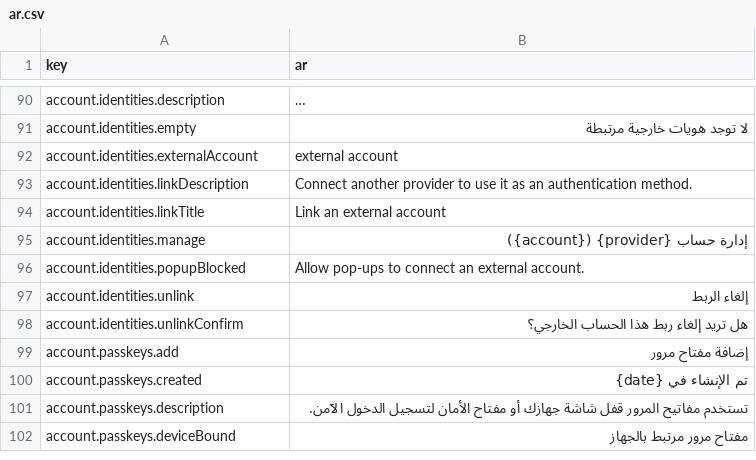
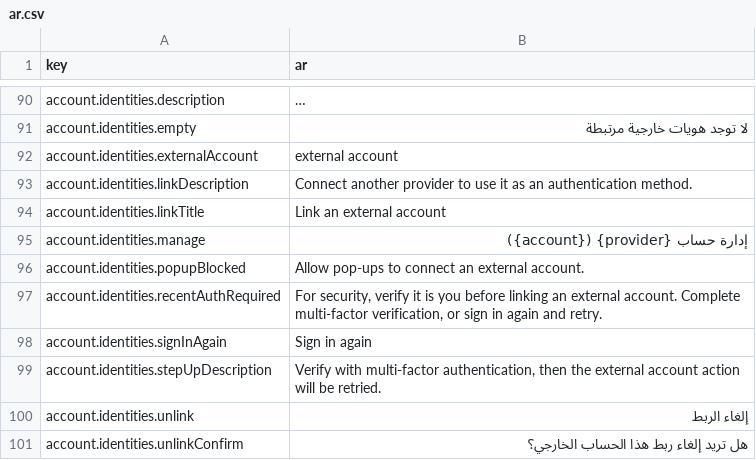
Before and after one commit to david1gp/authworks, a CSV file: public/i18n/ar.csv, drawn as a sheet; only a part is shown, gaps mark what is left out; the shorter side is filled out with more unchanged rows; long unchanged cells end in ….

Commit message:
feat(external-identities): require recent auth for link and unlink
Link/unlink failures naming recent authentication trigger an MFA step-up with retry, falling back to full re-authentication when no factor is available. Step-up refreshes session createdAt so recent-auth checks and OIDC auth_time observe it.

```diff
--- a/public/i18n/ar.csv
+++ b/public/i18n/ar.csv
@@ -96,2 +96,5 @@ account.identities.manage,إدارة حساب {provider} ({account})
 account.identities.popupBlocked,Allow pop-ups to connect an external account.
+"account.identities.recentAuthRequired","For security, verify it is you before linking an external account. Complete multi-factor verification, or sign in again and retry."
+account.identities.signInAgain,Sign in again
+"account.identities.stepUpDescription","Verify with multi-factor authentication, then the external account action will be retried."
 account.identities.unlink,إلغاء الربط
```
Also changed, not shown: public/i18n/de.csv, public/i18n/es.csv, 16 other files.
